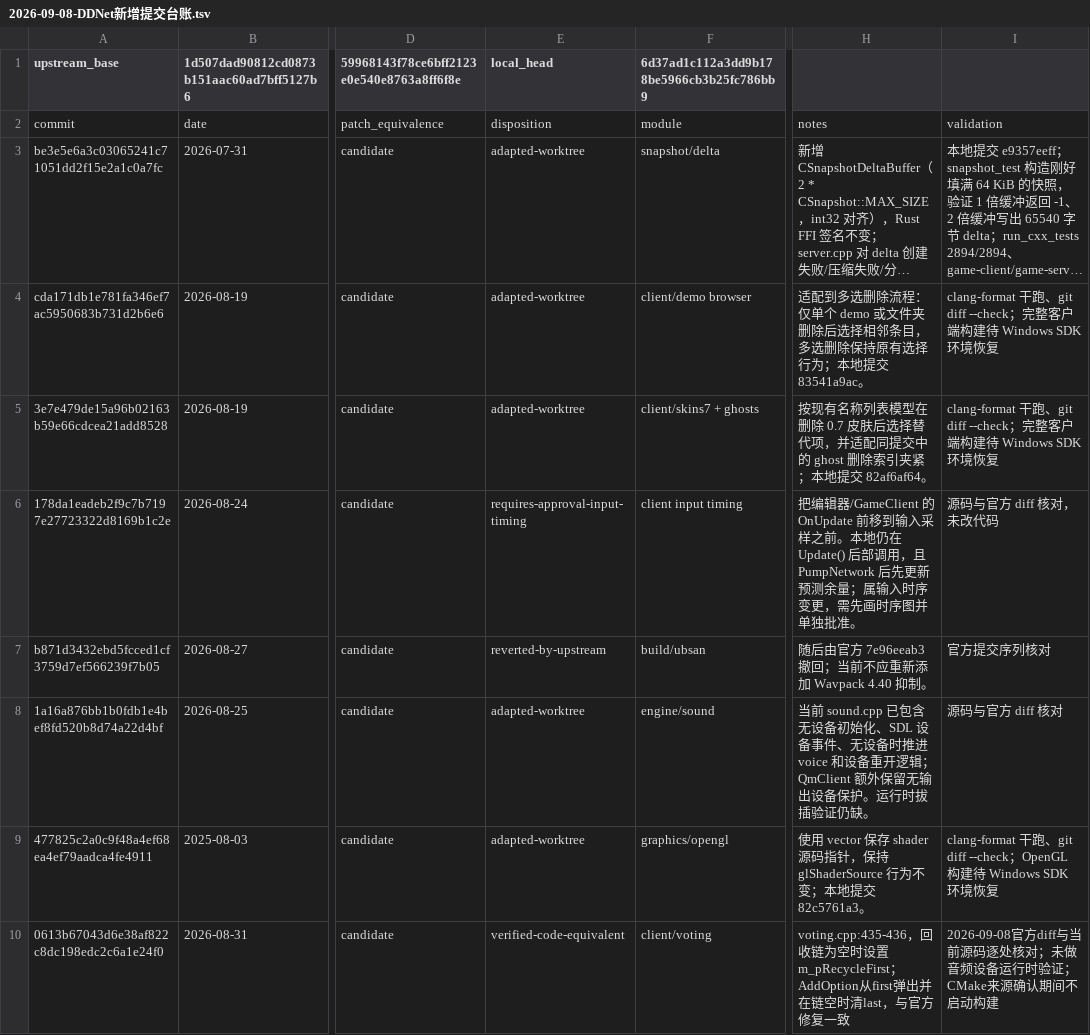
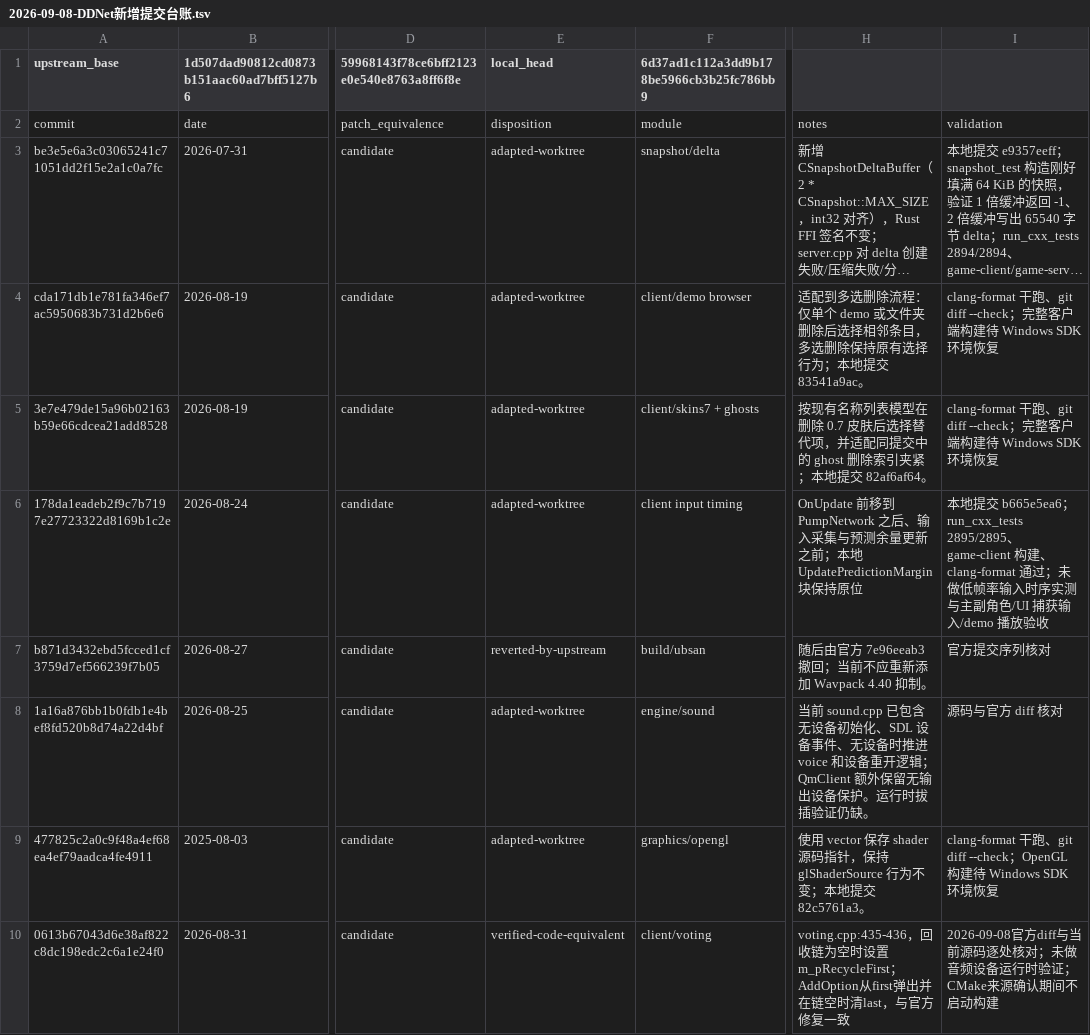
Before and after one commit to wuqie-xuanzhao/QmClient, a TSV file: docs/superpowers/plans/2026-09-08-DDNet新增提交台账.tsv, drawn as a sheet; only a part is shown, gaps mark what is left out; long unchanged cells end in …; the diff names each change by its address in the sheet, - before the commit and + after, or states it on an @@ line.

```diff
--- a/docs/superpowers/plans/2026-09-08-DDNet新增提交台账.tsv
+++ b/docs/superpowers/plans/2026-09-08-DDNet新增提交台账.tsv
-E6 (local_head): requires-approval-input-timing
+E6 (local_head): adapted-worktree
-H6: 把编辑器/GameClient 的 OnUpdate 前移到输入采样之前。本地仍在 Update() 后部调用，且 PumpNetwork 后先更新预测余量；属输入时序变更，需先画时序图并单独批准。
+H6: OnUpdate 前移到 PumpNetwork 之后、输入采集与预测余量更新之前；本地 UpdatePredictionMargin 块保持原位
-I6: 源码与官方 diff 核对，未改代码
+I6: 本地提交 b665e5ea6；run_cxx_tests 2895/2895、game-client 构建、clang-format 通过；未做低帧率输入时序实测与主副角色/UI 捕获输入/demo 播放验收
```
Also changed, not shown: docs/superpowers/plans/2026-09-08-DDNet旧台账复核.tsv, 2 other files.
